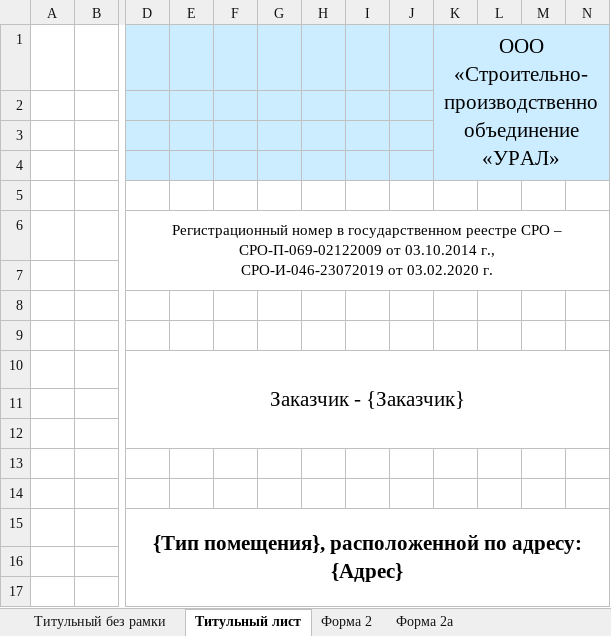
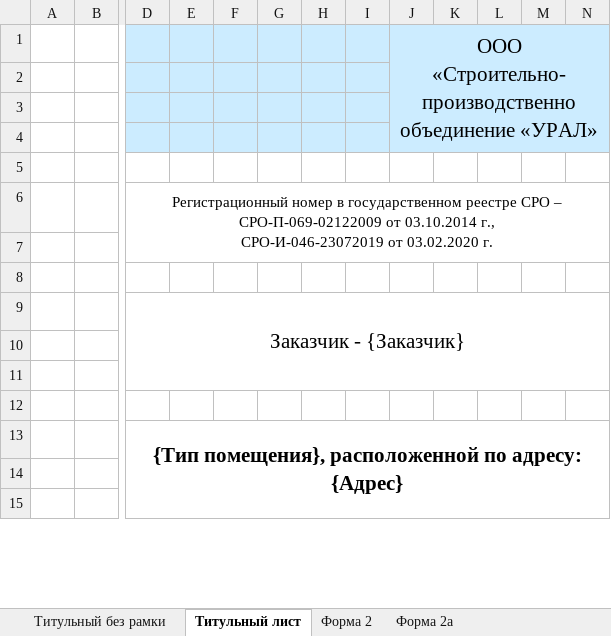
Before and after one commit to vvnikita74/spouralExcel, an Excel workbook: utils/report.xlsx, sheet Титульный лист, drawn as a sheet; only a part is shown, gaps mark what is left out; values as stored, in another font and other column widths than the file's, no borders; charts and pictures not drawn; removed rows and columns are numbered as before the commit, all else as after; rows hold the shown columns only; the diff covers the shown part only; the diff names each change by its address in the sheet, - before the commit and + after, or states it on an @@ line.

```diff
--- a/utils/report.xlsx (sheet Титульный лист)
+++ b/utils/report.xlsx (sheet Титульный лист)
+column E, empty
-column G, empty
-row 1:  |  |  |  |  |  |  |  |  | ООО «Строительно-производственно объединение «УРАЛ»
+row 1:  |  |  |  |  |  |  |  | ООО «Строительно-производственно объединение «УРАЛ»
-row 9: (empty)
-D10:AH12 merged
+D9:AH11 merged
-row 11: (empty)
```
Also changed, not shown: 10 added rows, 7 removed rows, 2 moved rows, 1 edited cell and merged cells elsewhere in this sheet, charts or pictures.
